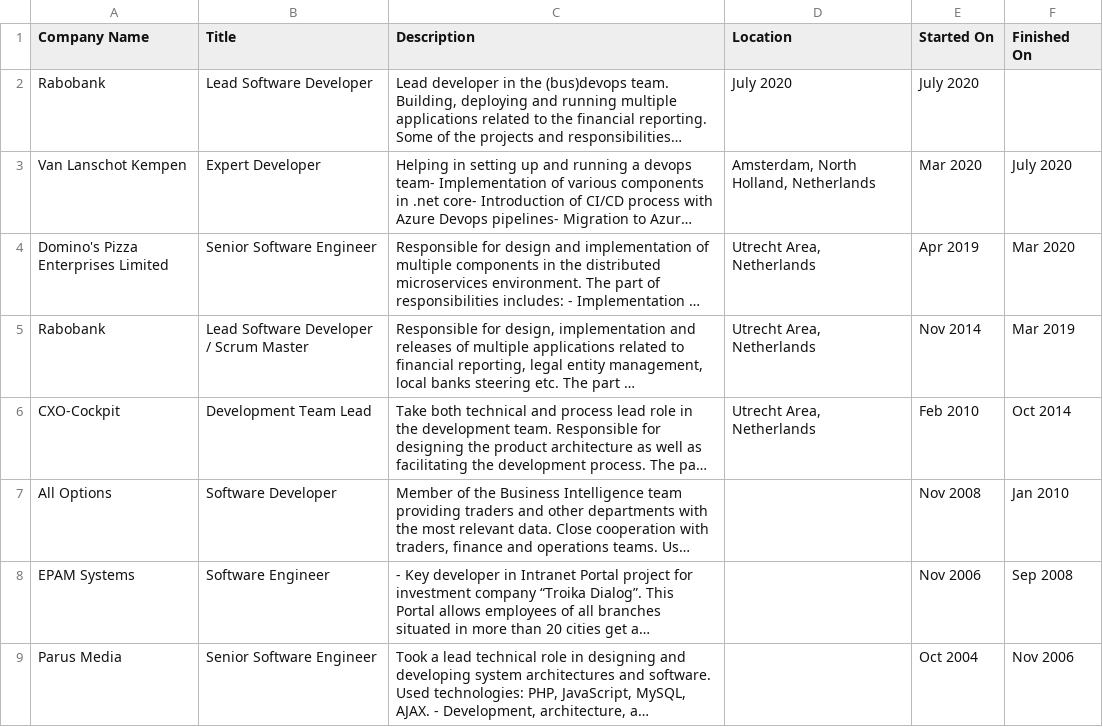
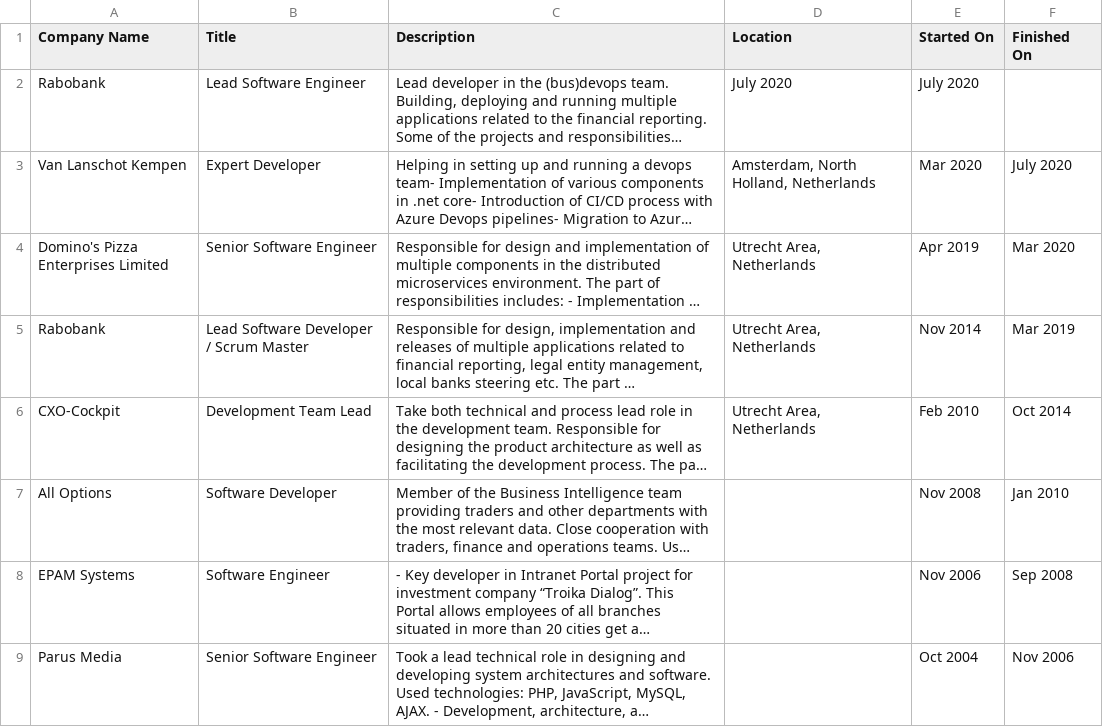
Before and after one commit to iyakovich/irinayakovich.github.io, a CSV file: _data/linkedin/Positions.csv, drawn as a sheet; long unchanged cells end in …; the diff names each change by its address in the sheet, - before the commit and + after, or states it on an @@ line.

Commit message:
Update Positions.csv

```diff
--- a/_data/linkedin/Positions.csv
+++ b/_data/linkedin/Positions.csv
-B2 (Title): Lead Software Developer
+B2 (Title): Lead Software Engineer
```
